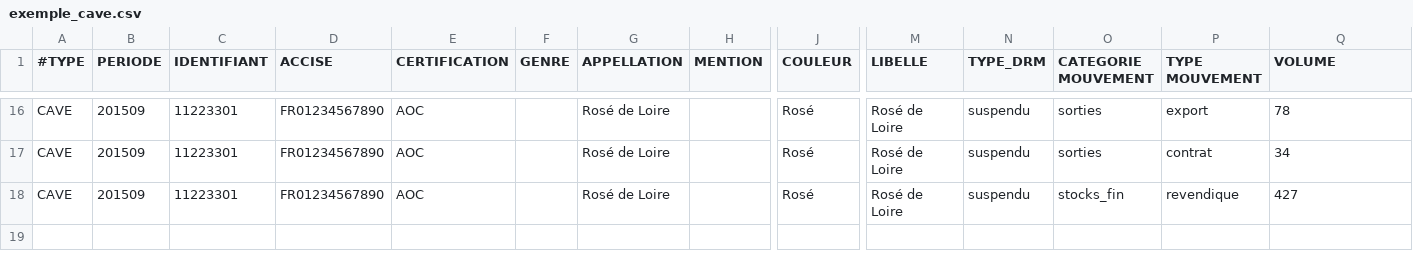
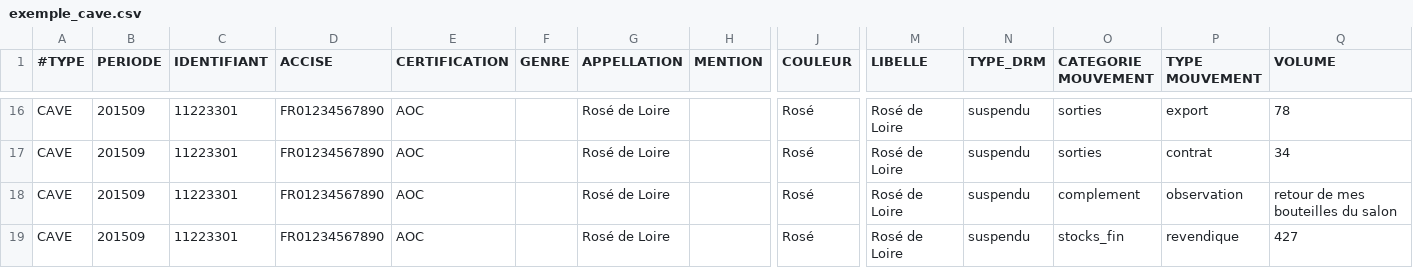
Before and after one commit to 24eme/mutualisation-douane, a CSV file: logiciels-tiers/exemple_cave.csv, drawn as a sheet; only a part is shown, gaps mark what is left out; rows hold the shown columns only; the diff names each change by its address in the sheet, - before the commit and + after, or states it on an @@ line.

Commit message:
ajout d'un exemple de complément

```diff
--- a/logiciels-tiers/exemple_cave.csv
+++ b/logiciels-tiers/exemple_cave.csv
+row 18: CAVE | 201509 | 11223301 | FR01234567890 | AOC |  | Rosé de Loire |  | Rosé | Rosé de Loire | suspendu | complement | observation | retour de mes bouteilles du salon
```
